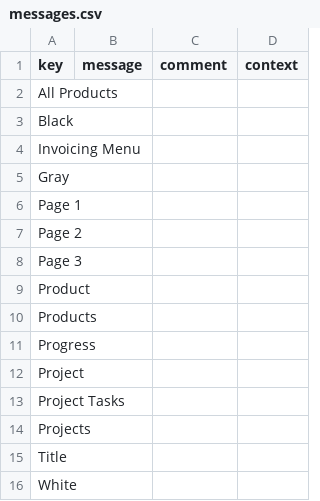
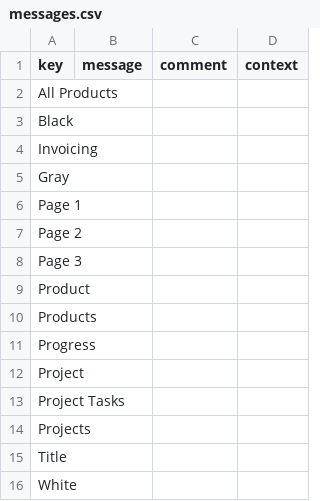
Before and after one commit to zhakshylykkas/open-platform-demo-1, a CSV file: modules/demo-invoicing/src/main/resources/i18n/messages.csv, drawn as a sheet.

Commit message:
Added a new test submodule to "Invoicing" not working yet, previous ones also

```diff
--- a/modules/demo-invoicing/src/main/resources/i18n/messages.csv
+++ b/modules/demo-invoicing/src/main/resources/i18n/messages.csv
@@ -3,3 +3,3 @@
 "Black",,,
-"Invoicing Menu",,,
+"Invoicing",,,
 "Gray",,,
```
Also changed, not shown: modules/demo-invoicing/src/main/resources/i18n/messages_en.csv, 4 other files.
